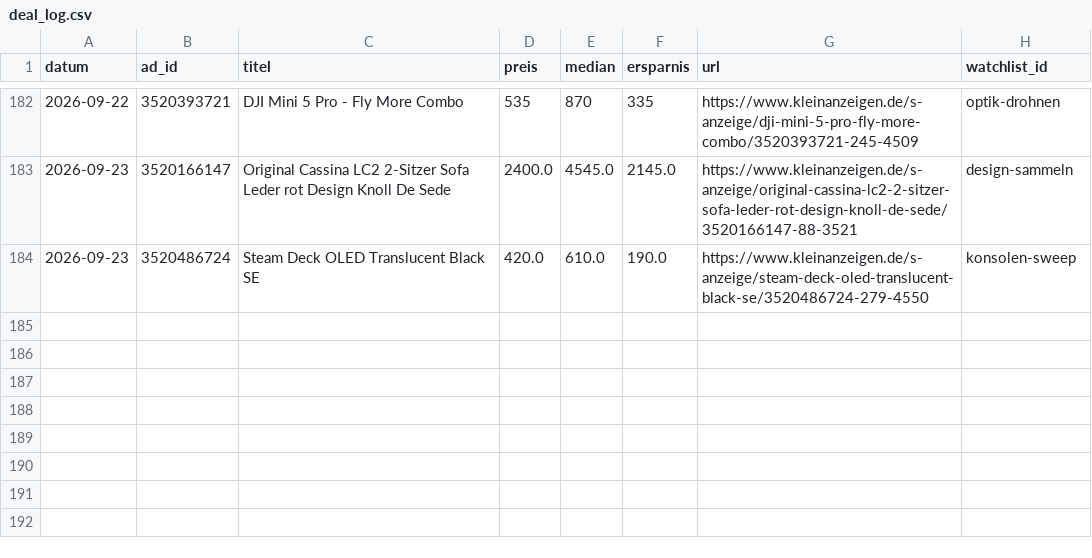
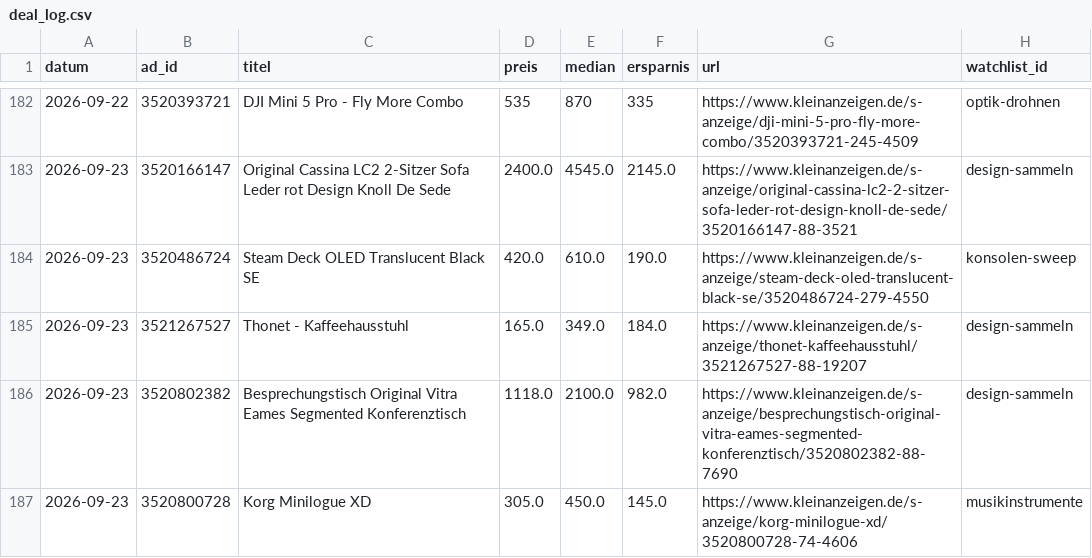
Before and after one commit to SimonHuembs-ship-it/kleinanzeigen-schnaeppchen-scanner, a CSV file: deal_log.csv, drawn as a sheet; only a part is shown, gaps mark what is left out.

```diff
--- a/deal_log.csv
+++ b/deal_log.csv
@@ -184 +184,4 @@ datum,ad_id,titel,preis,median,ersparnis,url,watchlist_id
 2026-09-23,3520486724,Steam Deck OLED Translucent Black SE,420.0,610.0,190.0,https://www.kleinanzeigen.de/s-anzeige/steam-deck-oled-translucent-black-se/3520486724-279-4550,konsolen-sweep
+2026-09-23,3521267527,Thonet - Kaffeehausstuhl,165.0,349.0,184.0,https://www.kleinanzeigen.de/s-anzeige/thonet-kaffeehausstuhl/3521267527-88-19207,design-sammeln
+2026-09-23,3520802382,Besprechungstisch Original Vitra Eames Segmented Konferenztisch,1118.0,2100.0,982.0,https://www.kleinanzeigen.de/s-anzeige/besprechungstisch-original-vitra-eames-segmented-konferenztisch/3520802382-88-7690,design-sammeln
+2026-09-23,3520800728,Korg Minilogue XD,305.0,450.0,145.0,https://www.kleinanzeigen.de/s-anzeige/korg-minilogue-xd/3520800728-74-4606,musikinstrumente
```
Also changed, not shown: 3 other files.
